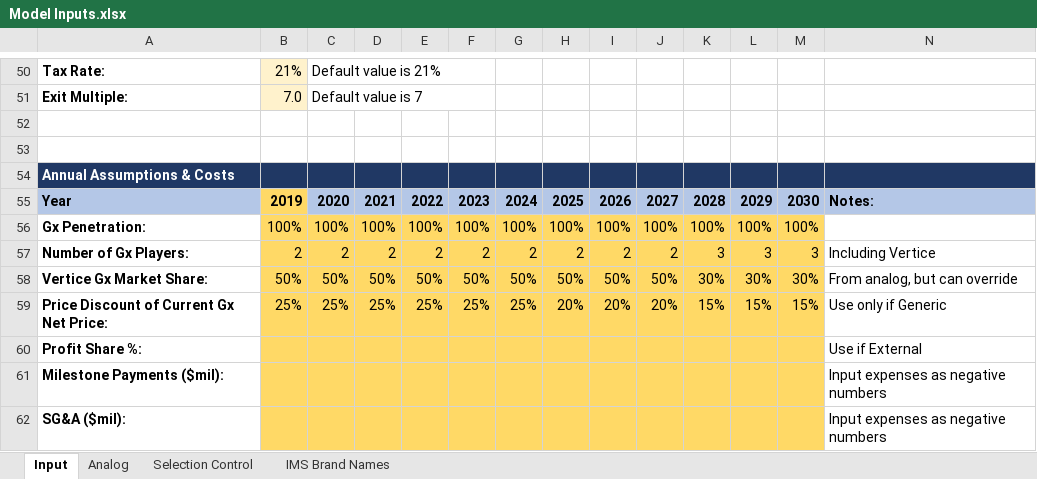
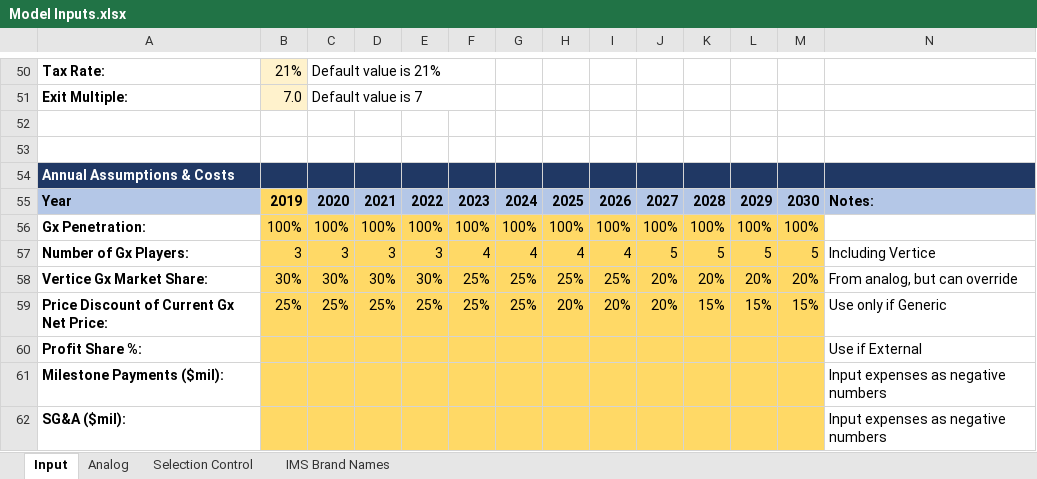
Before and after one commit to maringow/Vertice, an Excel workbook: Model Inputs.xlsx, sheet Input, drawn as a sheet; only a part is shown, gaps mark what is left out; values as stored, in another font and other column widths than the file's, no borders; conditional formats not drawn; removed rows and columns are numbered as before the commit, all else as after; the diff names each change by its address in the sheet, - before the commit and + after, or states it on an @@ line.

Commit message:
Add files via upload

```diff
--- a/Model Inputs.xlsx (sheet Input)
+++ b/Model Inputs.xlsx (sheet Input)
-row 57: Number of Gx Players: | 2 | 2 | 2 | 2 | 2 | 2 | 2 | 2 | 2 | 3 | 3 | 3 | Including Vertice
-row 58: Vertice Gx Market Share: | 50% | 50% | 50% | 50% | 50% | 50% | 50% | 50% | 50% | 30% | 30% | 30% | From analog, but can override
+row 57: Number of Gx Players: | 3 | 3 | 3 | 3 | 4 | 4 | 4 | 4 | 5 | 5 | 5 | 5 | Including Vertice
+row 58: Vertice Gx Market Share: | 30% | 30% | 30% | 30% | 25% | 25% | 25% | 25% | 20% | 20% | 20% | 20% | From analog, but can override
```
